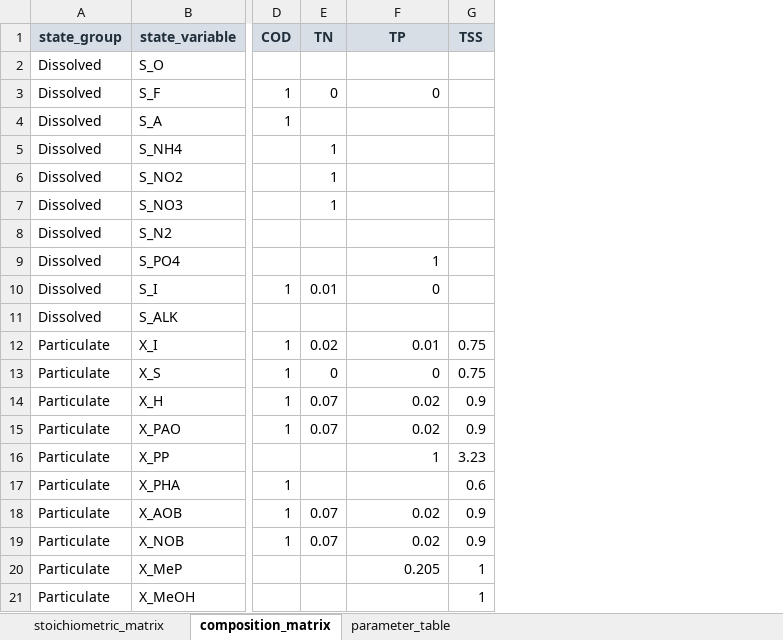
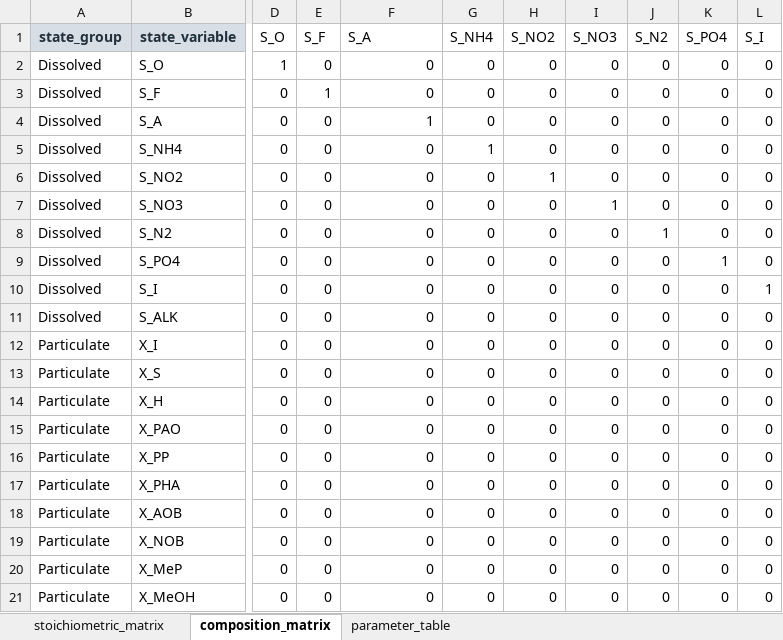
Before and after one commit to egbertoselerio1997/pibre-model, an Excel workbook: data/asm2d-tsn/asm2d_tsn_workbook.xlsx, sheet composition_matrix, drawn as a sheet; only a part is shown, gaps mark what is left out; values as stored, in another font and other column widths than the file's, no borders; removed rows and columns are numbered as before the commit, all else as after; the diff covers the shown part only; the diff names each change by its address in the sheet, - before the commit and + after, or states it on an @@ line.

Commit message:
Component fractional dataset generated using simulation

```diff
--- a/data/asm2d-tsn/asm2d_tsn_workbook.xlsx (sheet composition_matrix)
+++ b/data/asm2d-tsn/asm2d_tsn_workbook.xlsx (sheet composition_matrix)
-column D (COD), rows 3-19: 1 | 1 |  |  |  |  |  | 1 |  | 1 | 1 | 1 | 1 |  | 1 | 1 | 1
-column E (TN), rows 3-19: 0 |  | 1 | 1 | 1 |  |  | 0.01 |  | 0.02 | 0 | 0.07 | 0.07 |  |  | 0.07 | 0.07
+column D (S_O), rows 2-21: 1 | 0 | 0 | 0 | 0 | 0 | 0 | 0 | 0 | 0 | 0 | 0 | 0 | 0 | 0 | 0 | 0 | 0 | 0 | 0
+column E (S_F), rows 2-21: 0 | 1 | 0 | 0 | 0 | 0 | 0 | 0 | 0 | 0 | 0 | 0 | 0 | 0 | 0 | 0 | 0 | 0 | 0 | 0
-column G (TSS), rows 12-21: 0.75 | 0.75 | 0.9 | 0.9 | 3.23 | 0.6 | 0.9 | 0.9 | 1 | 1
+column G (S_NH4), rows 2-21: 0 | 0 | 0 | 1 | 0 | 0 | 0 | 0 | 0 | 0 | 0 | 0 | 0 | 0 | 0 | 0 | 0 | 0 | 0 | 0
+column H (S_NO2), rows 2-21: 0 | 0 | 0 | 0 | 1 | 0 | 0 | 0 | 0 | 0 | 0 | 0 | 0 | 0 | 0 | 0 | 0 | 0 | 0 | 0
+column I (S_NO3), rows 2-21: 0 | 0 | 0 | 0 | 0 | 1 | 0 | 0 | 0 | 0 | 0 | 0 | 0 | 0 | 0 | 0 | 0 | 0 | 0 | 0
+column J (S_N2), rows 2-21: 0 | 0 | 0 | 0 | 0 | 0 | 1 | 0 | 0 | 0 | 0 | 0 | 0 | 0 | 0 | 0 | 0 | 0 | 0 | 0
+column K (S_PO4), rows 2-21: 0 | 0 | 0 | 0 | 0 | 0 | 0 | 1 | 0 | 0 | 0 | 0 | 0 | 0 | 0 | 0 | 0 | 0 | 0 | 0
+column L (S_I), rows 2-21: 0 | 0 | 0 | 0 | 0 | 0 | 0 | 0 | 1 | 0 | 0 | 0 | 0 | 0 | 0 | 0 | 0 | 0 | 0 | 0
-F1: TP
+F1: S_A
@@ F1 fill: #D8DEE6 → none, bold: on → off, text colour: #22303C → black, alignment: center → left @@
-F2 (S_A): (empty)
+F2 (S_A): 0
-F4 (S_A): (empty)
+F4 (S_A): 1
-F5:F8 (S_A): (empty)
+F5:F8 (S_A): 0
-F9 (S_A): 1
+F9 (S_A): 0
-F11 (S_A): (empty)
+F11 (S_A): 0
-F12 (S_A): 0.01
+F12 (S_A): 0
-F14:F15 (S_A): 0.02
+F14:F15 (S_A): 0
-F16 (S_A): 1
+F16 (S_A): 0
-F17 (S_A): (empty)
+F17 (S_A): 0
-F18:F19 (S_A): 0.02
+F18:F19 (S_A): 0
-F20 (S_A): 0.205
+F20 (S_A): 0
-F21 (S_A): (empty)
+F21 (S_A): 0
```
Also changed, not shown: 11 added columns elsewhere in this sheet, formulas that keep their value, 3 other files.
